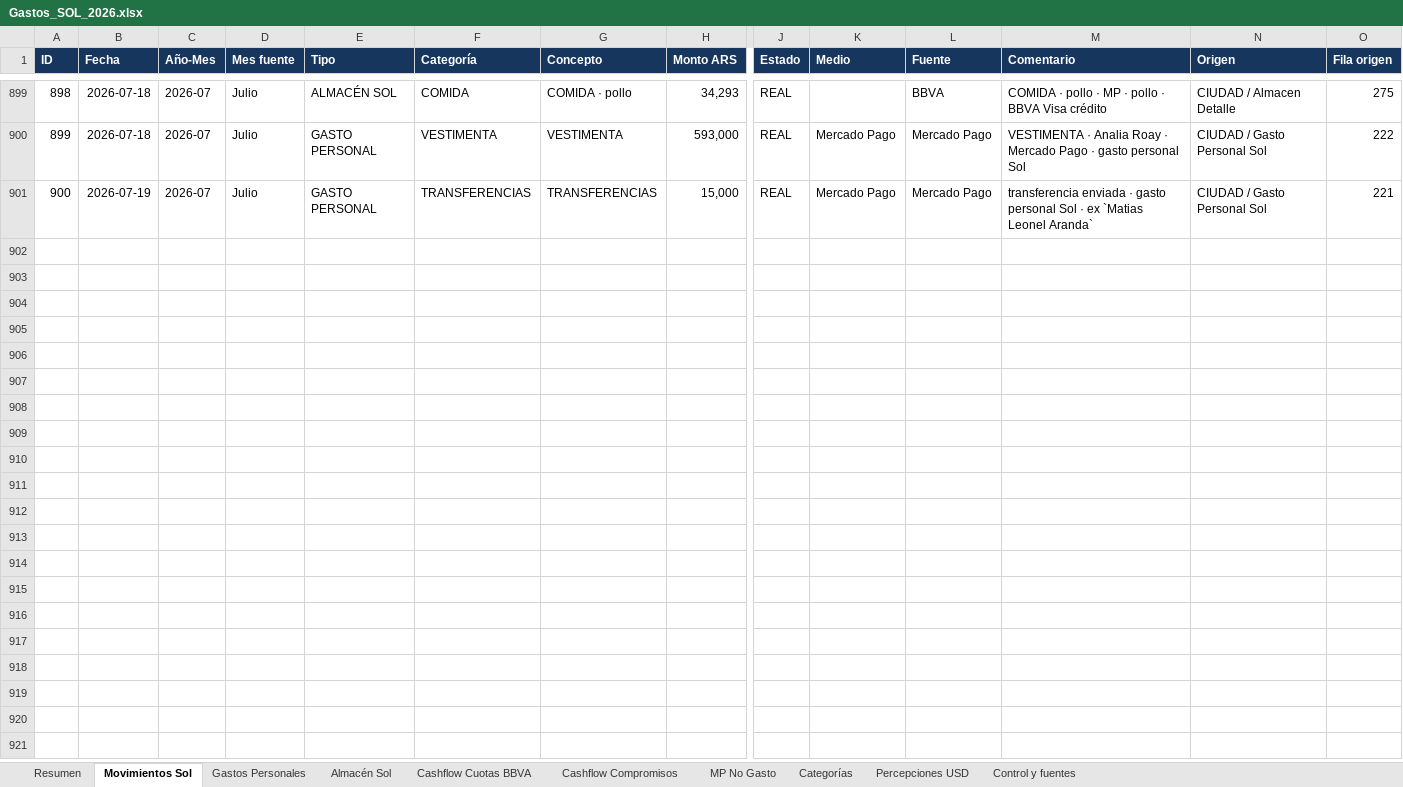
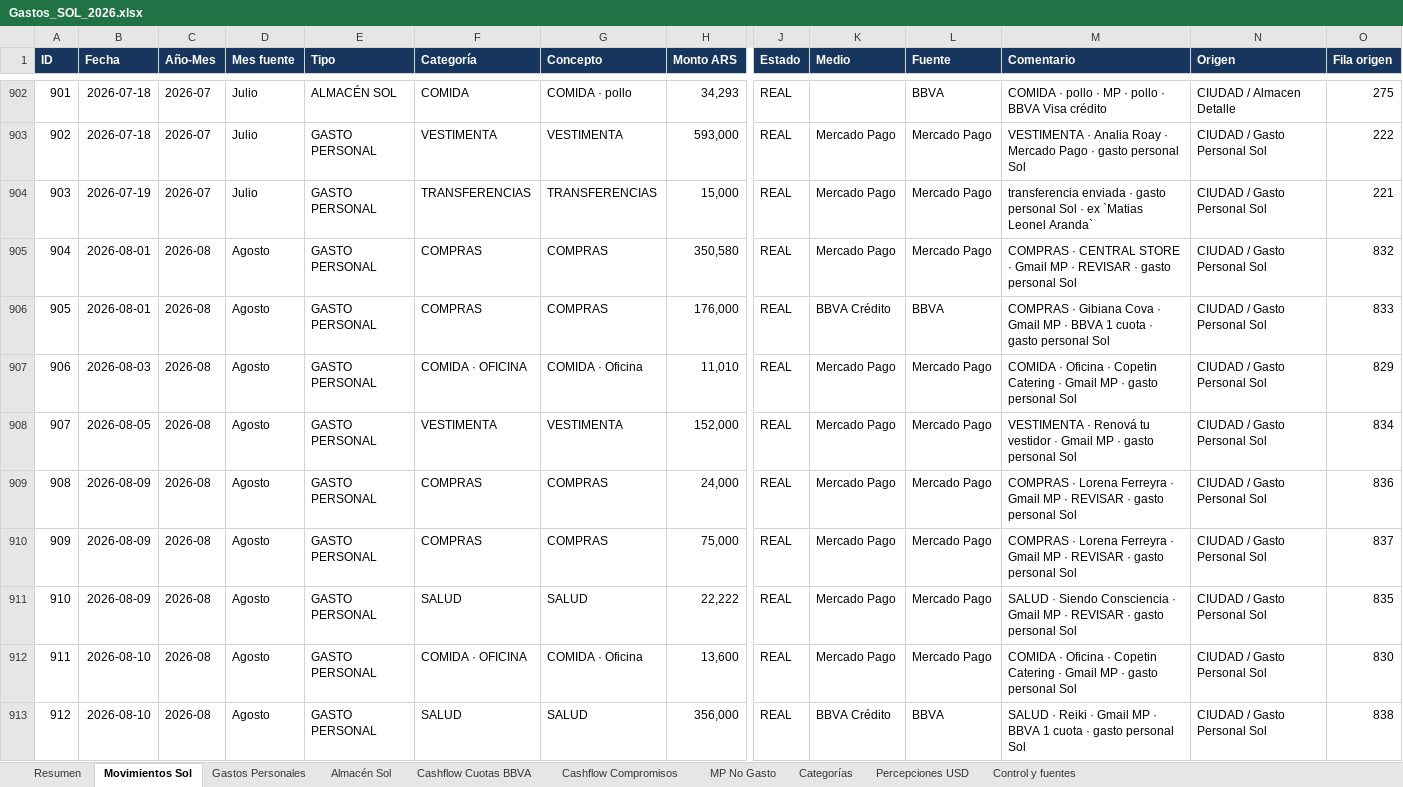
Before and after one commit to solzito148/budget, an Excel workbook: SOL/Gastos_SOL_2026.xlsx, sheet Movimientos Sol, drawn as a sheet; only a part is shown, gaps mark what is left out; values as stored, in another font and other column widths than the file's, no borders; table styles not drawn; rows hold the shown columns only; the diff covers the shown part only; the diff names each change by its address in the sheet, - before the commit and + after, or states it on an @@ line.

```diff
--- a/SOL/Gastos_SOL_2026.xlsx (sheet Movimientos Sol)
+++ b/SOL/Gastos_SOL_2026.xlsx (sheet Movimientos Sol)
@@ column A (ID) renumbered between rows 605 and 904 @@
+row 905: 904 | 2026-08-01 | 2026-08 | Agosto | GASTO PERSONAL | COMPRAS | COMPRAS | 350,580 | REAL | Mercado Pago | Mercado Pago | COMPRAS · CENTRAL STORE · Gmail MP · REVISAR · gasto personal Sol | CIUDAD / Gasto Personal Sol | 832
+row 906: 905 | 2026-08-01 | 2026-08 | Agosto | GASTO PERSONAL | COMPRAS | COMPRAS | 176,000 | REAL | BBVA Crédito | BBVA | COMPRAS · Gibiana Cova · Gmail MP · BBVA 1 cuota · gasto personal Sol | CIUDAD / Gasto Personal Sol | 833
+row 907: 906 | 2026-08-03 | 2026-08 | Agosto | GASTO PERSONAL | COMIDA · OFICINA | COMIDA · Oficina | 11,010 | REAL | Mercado Pago | Mercado Pago | COMIDA · Oficina · Copetin Catering · Gmail MP · gasto personal Sol | CIUDAD / Gasto Personal Sol | 829
+row 908: 907 | 2026-08-05 | 2026-08 | Agosto | GASTO PERSONAL | VESTIMENTA | VESTIMENTA | 152,000 | REAL | Mercado Pago | Mercado Pago | VESTIMENTA · Renová tu vestidor · Gmail MP · gasto personal Sol | CIUDAD / Gasto Personal Sol | 834
+row 909: 908 | 2026-08-09 | 2026-08 | Agosto | GASTO PERSONAL | COMPRAS | COMPRAS | 24,000 | REAL | Mercado Pago | Mercado Pago | COMPRAS · Lorena Ferreyra · Gmail MP · REVISAR · gasto personal Sol | CIUDAD / Gasto Personal Sol | 836
+row 910: 909 | 2026-08-09 | 2026-08 | Agosto | GASTO PERSONAL | COMPRAS | COMPRAS | 75,000 | REAL | Mercado Pago | Mercado Pago | COMPRAS · Lorena Ferreyra · Gmail MP · REVISAR · gasto personal Sol | CIUDAD / Gasto Personal Sol | 837
+row 911: 910 | 2026-08-09 | 2026-08 | Agosto | GASTO PERSONAL | SALUD | SALUD | 22,222 | REAL | Mercado Pago | Mercado Pago | SALUD · Siendo Consciencia · Gmail MP · REVISAR · gasto personal Sol | CIUDAD / Gasto Personal Sol | 835
+row 912: 911 | 2026-08-10 | 2026-08 | Agosto | GASTO PERSONAL | COMIDA · OFICINA | COMIDA · Oficina | 13,600 | REAL | Mercado Pago | Mercado Pago | COMIDA · Oficina · Copetin Catering · Gmail MP · gasto personal Sol | CIUDAD / Gasto Personal Sol | 830
+row 913: 912 | 2026-08-10 | 2026-08 | Agosto | GASTO PERSONAL | SALUD | SALUD | 356,000 | REAL | BBVA Crédito | BBVA | SALUD · Reiki · Gmail MP · BBVA 1 cuota · gasto personal Sol | CIUDAD / Gasto Personal Sol | 838
```
Also changed, not shown: 17 added rows elsewhere in this sheet, sheet Gastos Personales, sheet Almacén Sol, sheet Categorías, sheet Resumen, sheet Control y fuentes, CIUDAD/Gastos_CIUDAD_1132_2026.xlsx, 2 other files.
